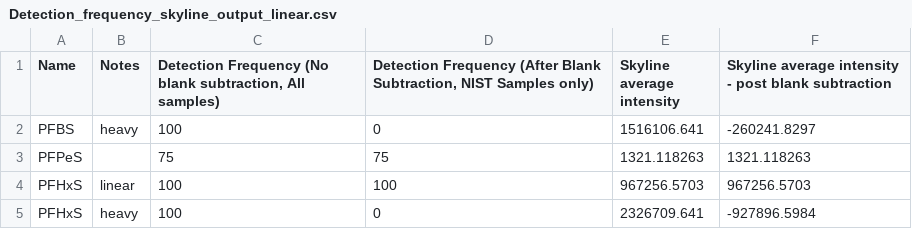
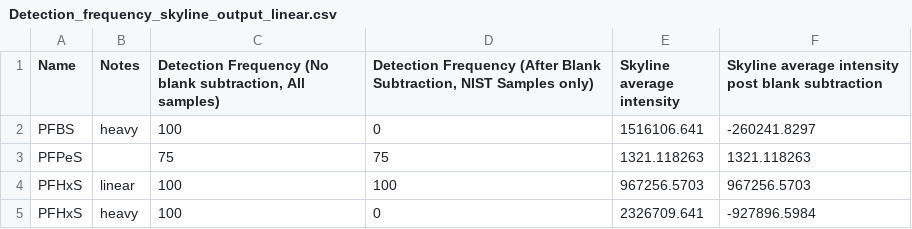
Before and after one commit to greg1d/PFAS-IMplementor-for-Mass-Spectrometry--PIMMS-, a CSV file: PIMMS Validation work/Skyline comparison data/Detection_frequency_skyline_output_linear.csv, drawn as a sheet; only a part is shown.

```diff
--- a/PIMMS Validation work/Skyline comparison data/Detection_frequency_skyline_output_linear.csv
+++ b/PIMMS Validation work/Skyline comparison data/Detection_frequency_skyline_output_linear.csv
@@ -1,2 +1,2 @@
-Name,Notes,"Detection Frequency (No blank subtraction, All samples)","Detection Frequency (After Blank Subtraction, NIST Samples only)",Skyline average intensity,Skyline average intensity - post blank subtraction
+Name,Notes,"Detection Frequency (No blank subtraction, All samples)","Detection Frequency (After Blank Subtraction, NIST Samples only)",Skyline average intensity,Skyline average intensity post blank subtraction
 PFBS,heavy,100,0,1516106.641,-260241.8297
```
Also changed, not shown: PIMMS Validation work/Comparison test output/Bar chart data.csv, PIMMS Validation work/Comparison test output/Common Organic Molecules - profiler output with all features.csv, 15 other files.
